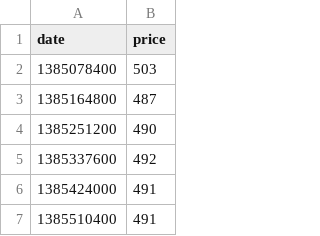
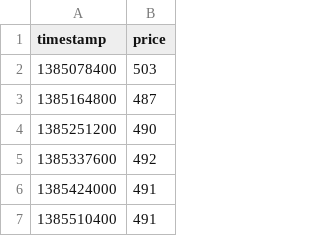
Before and after one commit to chrismwendt/SkillWing, a CSV file: public/Yew logs.csv, drawn as a sheet; only a part is shown.

Commit message:
Rename date to timestamp for consistency

```diff
--- a/public/Yew logs.csv
+++ b/public/Yew logs.csv
@@ -1,2 +1,2 @@
-date,price
+timestamp,price
 1385078400,503
```
Also changed, not shown: 1 other file.
